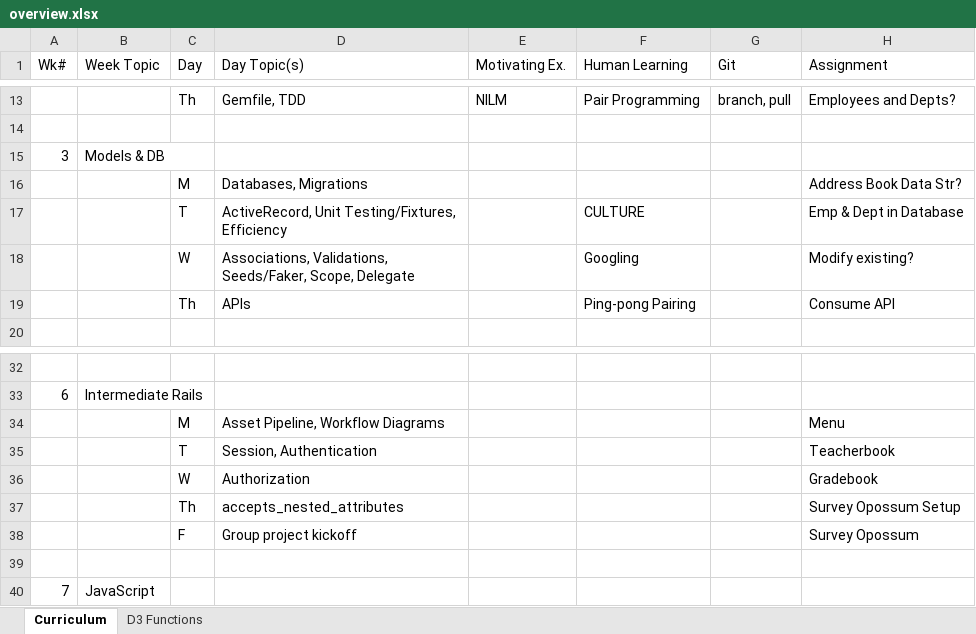
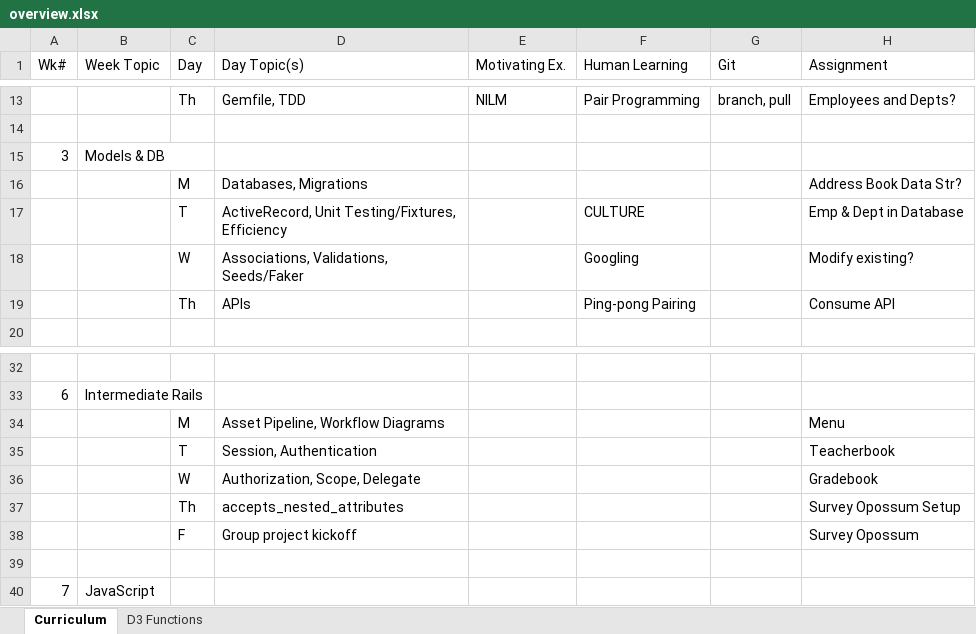
Before and after one commit to tiyd-rails-2015-05/tiyd-rails-2015-05.github.io, an Excel workbook: during/overview.xlsx, sheet Curriculum, drawn as a sheet; only a part is shown, gaps mark what is left out; values as stored, in another font and other column widths than the file's, no borders; the diff names each change by its address in the sheet, - before the commit and + after, or states it on an @@ line.

Commit message:
Begin work on migrating information from old weeks to new weeks.

```diff
--- a/during/overview.xlsx (sheet Curriculum)
+++ b/during/overview.xlsx (sheet Curriculum)
-D18 (Day Topic(s)): Associations, Validations, Seeds/Faker, Scope, Delegate
+D18 (Day Topic(s)): Associations, Validations, Seeds/Faker
-D36 (Day Topic(s)): Authorization
+D36 (Day Topic(s)): Authorization, Scope, Delegate
```
Also changed, not shown: 8 other files.
